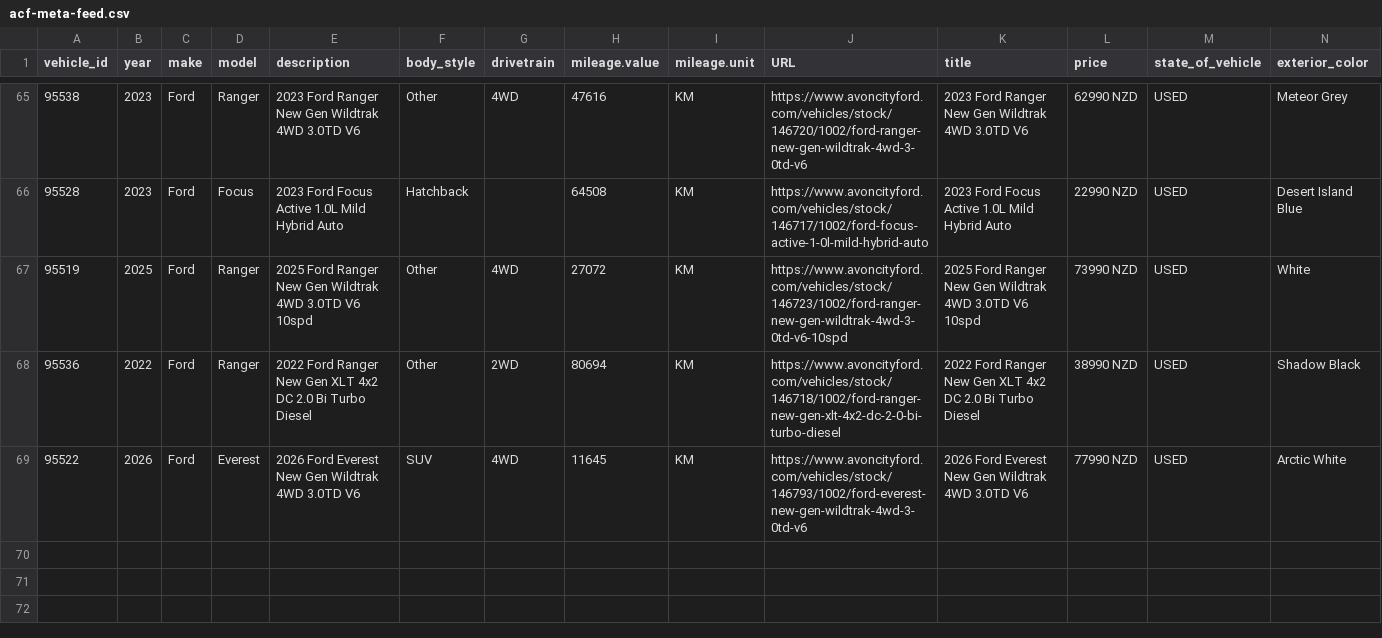
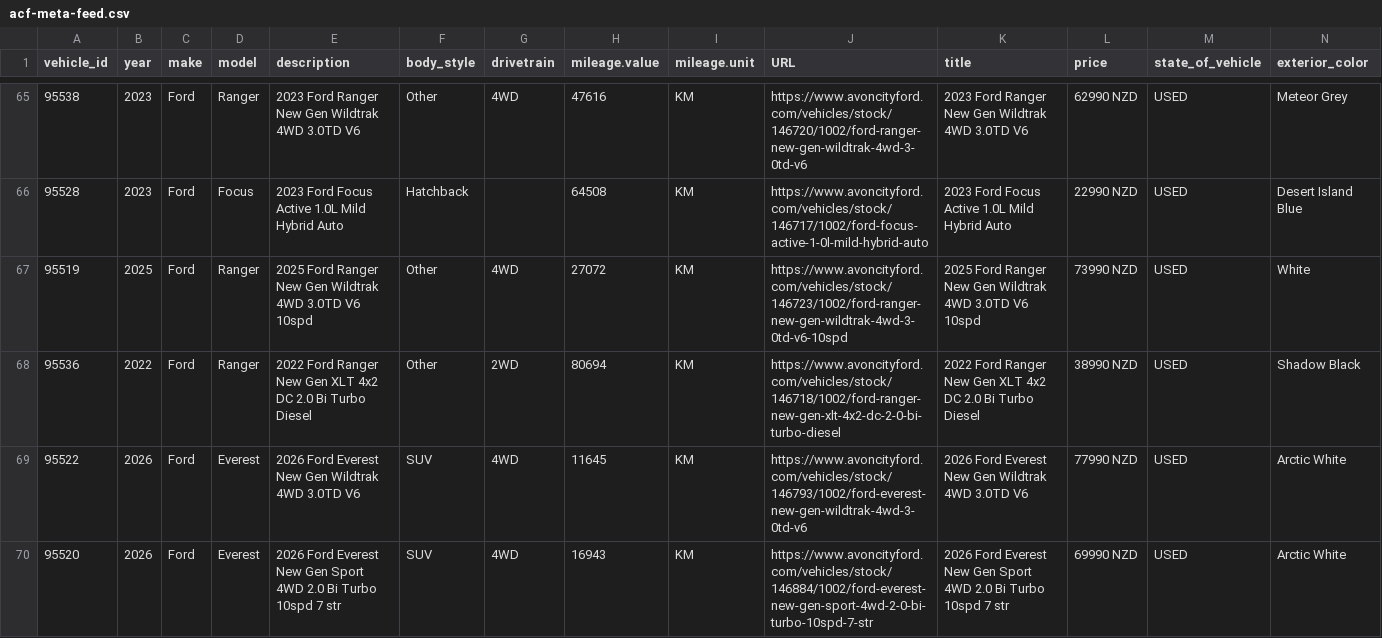
Before and after one commit to AshAcf/acf-meta-feed, a CSV file: public/acf-meta-feed.csv, drawn as a sheet; only a part is shown, gaps mark what is left out; rows hold the shown columns only; the diff names each change by its address in the sheet, - before the commit and + after, or states it on an @@ line.

Commit message:
Update corrected vehicle feed

```diff
--- a/public/acf-meta-feed.csv
+++ b/public/acf-meta-feed.csv
+row 70: 95520 | 2026 | Ford | Everest | 2026 Ford Everest New Gen Sport 4WD 2.0 Bi Turbo 10spd 7 str | SUV | 4WD | 16943 | KM | https://www.avoncityford.com/vehicles/stock/146884/1002/ford-everest-new-gen-sport-4wd-2-0-bi-turbo-10spd-7-str | 2026 Ford Everest New Gen Sport 4WD 2.0 Bi Turbo 10spd 7 str | 69990 NZD | USED | Arctic White
```
Also changed, not shown: 2 other files.
